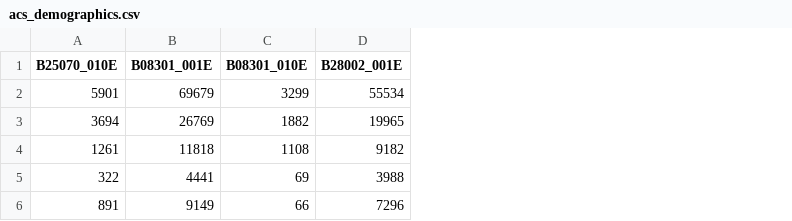
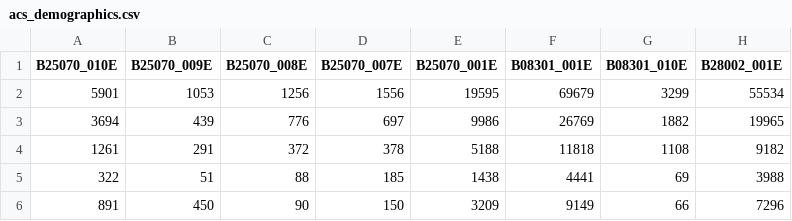
Before and after one commit to kristenvinh/Mapping-Gov-Priorities-Using-NLP-and-MTP, a CSV file: data/census/acs_demographics.csv, drawn as a sheet; only a part is shown; the diff names each change by its address in the sheet, - before the commit and + after, or states it on an @@ line.

Commit message:
Expand census rent burden analysis
Adds standard rent-burden metrics alongside severe burden, pulls the extra ACS renter-household variables needed to compute them, and saves the census CSV under `data/census`. Also updates the analysis notebook, generated charts/data, and README to reflect the new rent burden and broadband comparisons.

```diff
--- a/data/census/acs_demographics.csv
+++ b/data/census/acs_demographics.csv
+column B (B25070_009E), rows 2-6: 1053 | 439 | 291 | 51 | 450
+column C (B25070_008E), rows 2-6: 1256 | 776 | 372 | 88 | 90
+column D (B25070_007E), rows 2-6: 1556 | 697 | 378 | 185 | 150
+column E (B25070_001E), rows 2-6: 19595 | 9986 | 5188 | 1438 | 3209
```
Also changed, not shown: src/census/cleaned_demographic_metrics.csv, 6 other files.
